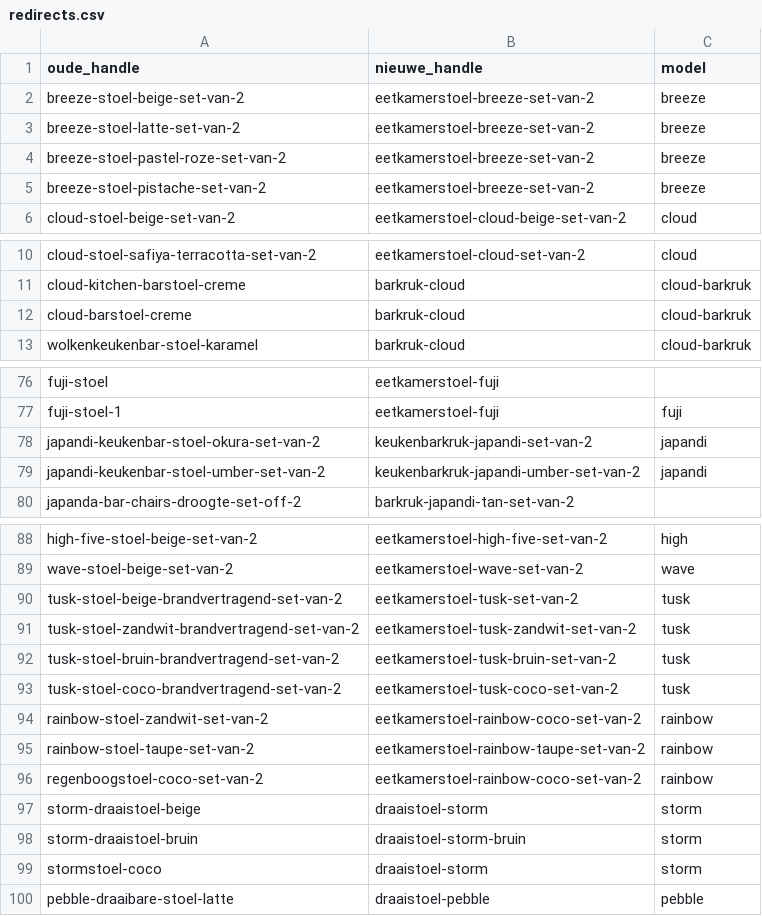
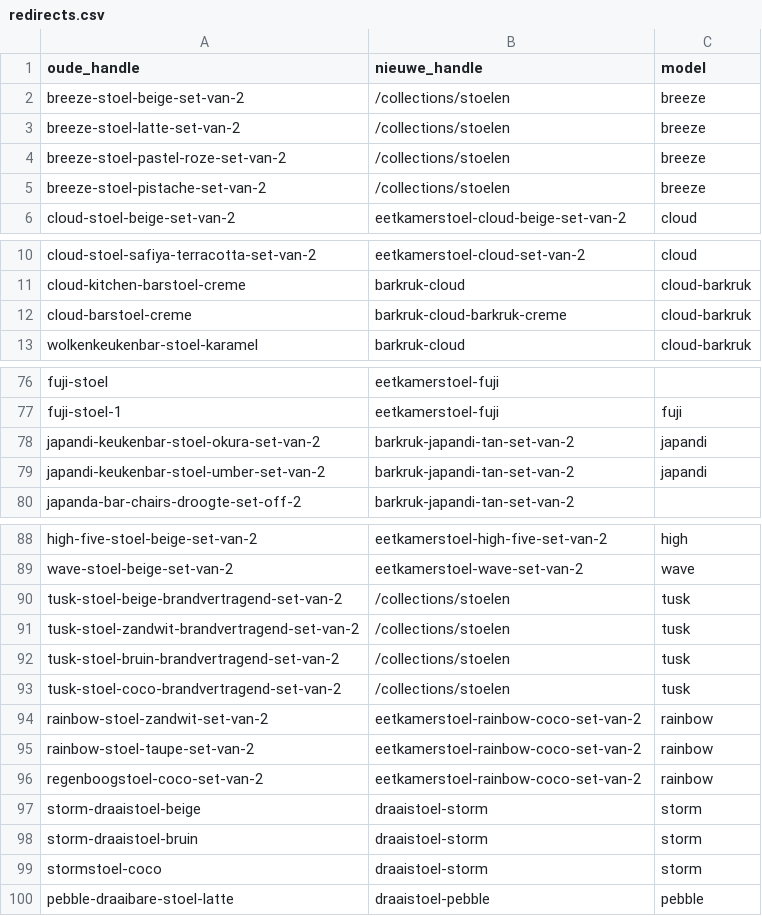
Before and after one commit to jeffreydj1996/Inhuys, a CSV file: analyse/redirects.csv, drawn as a sheet; only a part is shown, gaps mark what is left out; the diff covers the shown part only.

```diff
--- a/analyse/redirects.csv
+++ b/analyse/redirects.csv
@@ -1,6 +1,6 @@
 oude_handle;nieuwe_handle;model
-breeze-stoel-beige-set-van-2;eetkamerstoel-breeze-set-van-2;breeze
-breeze-stoel-latte-set-van-2;eetkamerstoel-breeze-set-van-2;breeze
-breeze-stoel-pastel-roze-set-van-2;eetkamerstoel-breeze-set-van-2;breeze
-breeze-stoel-pistache-set-van-2;eetkamerstoel-breeze-set-van-2;breeze
+breeze-stoel-beige-set-van-2;/collections/stoelen;breeze
+breeze-stoel-latte-set-van-2;/collections/stoelen;breeze
+breeze-stoel-pastel-roze-set-van-2;/collections/stoelen;breeze
+breeze-stoel-pistache-set-van-2;/collections/stoelen;breeze
 cloud-stoel-beige-set-van-2;eetkamerstoel-cloud-beige-set-van-2;cloud
@@ -11,3 +11,3 @@ cloud-stoel-safiya-terracotta-set-van-2;eetkamerstoel-cloud-set-van-2;cloud
 cloud-kitchen-barstoel-creme;barkruk-cloud;cloud-barkruk
-cloud-barstoel-creme;barkruk-cloud;cloud-barkruk
+cloud-barstoel-creme;barkruk-cloud-barkruk-creme;cloud-barkruk
 wolkenkeukenbar-stoel-karamel;barkruk-cloud;cloud-barkruk
@@ -77,4 +77,4 @@ fuji-stoel;eetkamerstoel-fuji;
 fuji-stoel-1;eetkamerstoel-fuji;fuji
-japandi-keukenbar-stoel-okura-set-van-2;keukenbarkruk-japandi-set-van-2;japandi
-japandi-keukenbar-stoel-umber-set-van-2;keukenbarkruk-japandi-umber-set-van-2;japandi
+japandi-keukenbar-stoel-okura-set-van-2;barkruk-japandi-tan-set-van-2;japandi
+japandi-keukenbar-stoel-umber-set-van-2;barkruk-japandi-tan-set-van-2;japandi
 japanda-bar-chairs-droogte-set-off-2;barkruk-japandi-tan-set-van-2;
@@ -89,11 +89,11 @@ high-five-stoel-beige-set-van-2;eetkamerstoel-high-five-set-van-2;high
 wave-stoel-beige-set-van-2;eetkamerstoel-wave-set-van-2;wave
-tusk-stoel-beige-brandvertragend-set-van-2;eetkamerstoel-tusk-set-van-2;tusk
-tusk-stoel-zandwit-brandvertragend-set-van-2;eetkamerstoel-tusk-zandwit-set-van-2;tusk
-tusk-stoel-bruin-brandvertragend-set-van-2;eetkamerstoel-tusk-bruin-set-van-2;tusk
-tusk-stoel-coco-brandvertragend-set-van-2;eetkamerstoel-tusk-coco-set-van-2;tusk
+tusk-stoel-beige-brandvertragend-set-van-2;/collections/stoelen;tusk
+tusk-stoel-zandwit-brandvertragend-set-van-2;/collections/stoelen;tusk
+tusk-stoel-bruin-brandvertragend-set-van-2;/collections/stoelen;tusk
+tusk-stoel-coco-brandvertragend-set-van-2;/collections/stoelen;tusk
 rainbow-stoel-zandwit-set-van-2;eetkamerstoel-rainbow-coco-set-van-2;rainbow
-rainbow-stoel-taupe-set-van-2;eetkamerstoel-rainbow-taupe-set-van-2;rainbow
+rainbow-stoel-taupe-set-van-2;eetkamerstoel-rainbow-coco-set-van-2;rainbow
 regenboogstoel-coco-set-van-2;eetkamerstoel-rainbow-coco-set-van-2;rainbow
 storm-draaistoel-beige;draaistoel-storm;storm
-storm-draaistoel-bruin;draaistoel-storm-bruin;storm
+storm-draaistoel-bruin;draaistoel-storm;storm
 stormstoel-coco;draaistoel-storm;storm
```
Also changed, not shown: 21 edited cells elsewhere in this file, 3 other files.
